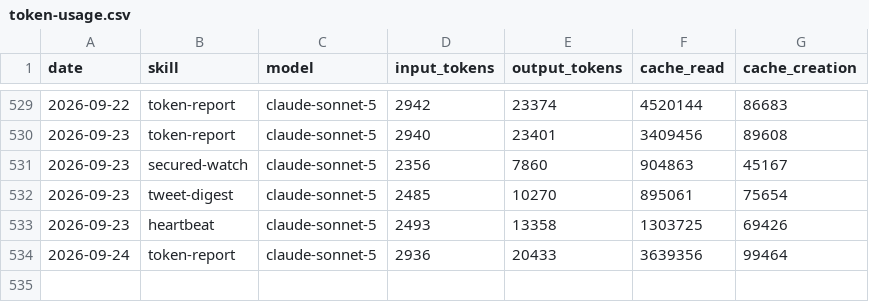
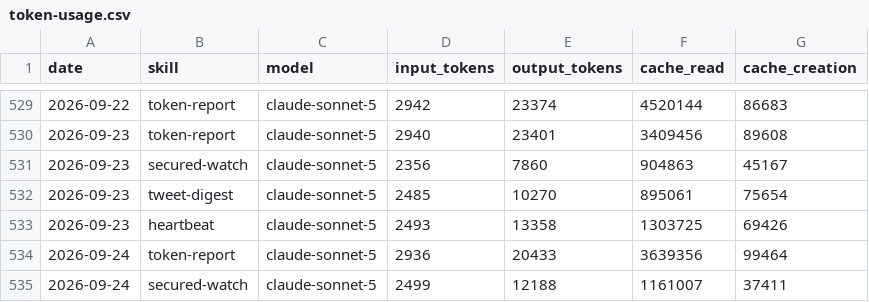
Before and after one commit to aaronjmars/aeon-agent, a CSV file: memory/token-usage.csv, drawn as a sheet; only a part is shown, gaps mark what is left out.

Commit message:
chore(secured-watch): auto-commit 2026-09-24

```diff
--- a/memory/token-usage.csv
+++ b/memory/token-usage.csv
@@ -534 +534,2 @@ date,skill,model,input_tokens,output_tokens,cache_read,cache_creation
 2026-09-24,token-report,claude-sonnet-5,2936,20433,3639356,99464
+2026-09-24,secured-watch,claude-sonnet-5,2499,12188,1161007,37411
```
Also changed, not shown: 6 other files.
